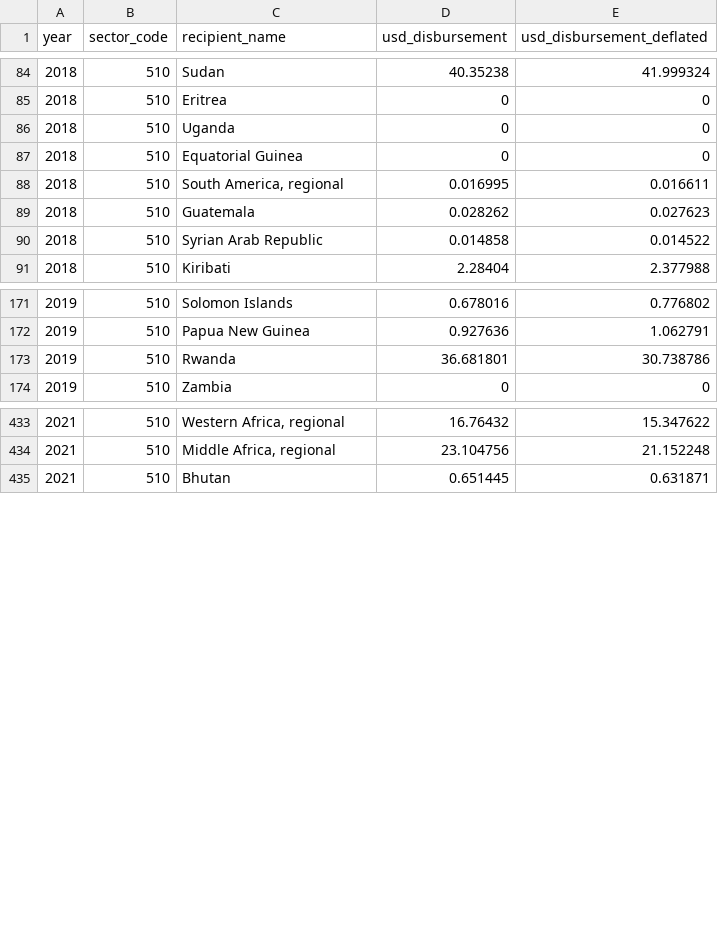
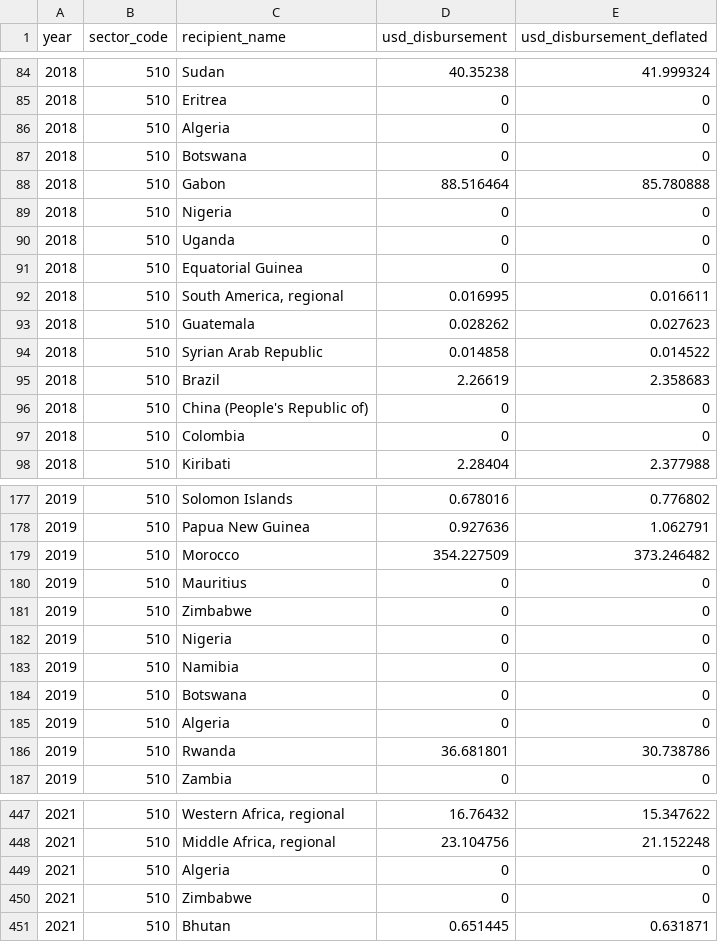
Before and after one commit to devinit/basic-social-protection, a CSV file: output/table6_a.csv, drawn as a sheet; only a part is shown, gaps mark what is left out; the diff covers the shown part only.

```diff
--- a/output/table6_a.csv
+++ b/output/table6_a.csv
@@ -85,2 +85,6 @@ year,sector_code,recipient_name,usd_disbursement,usd_disbursement_deflated
 2018,510,Eritrea,0,0
+2018,510,Algeria,0,0
+2018,510,Botswana,0,0
+2018,510,Gabon,88.516464,85.780888
+2018,510,Nigeria,0,0
 2018,510,Uganda,0,0
@@ -90,2 +94,5 @@ year,sector_code,recipient_name,usd_disbursement,usd_disbursement_deflated
 2018,510,Syrian Arab Republic,0.014858,0.014522
+2018,510,Brazil,2.26619,2.358683
+2018,510,China (People's Republic of),0,0
+2018,510,Colombia,0,0
 2018,510,Kiribati,2.28404,2.377988
@@ -172,2 +178,9 @@ year,sector_code,recipient_name,usd_disbursement,usd_disbursement_deflated
 2019,510,Papua New Guinea,0.927636,1.062791
+2019,510,Morocco,354.227509,373.246482
+2019,510,Mauritius,0,0
+2019,510,Zimbabwe,0,0
+2019,510,Nigeria,0,0
+2019,510,Namibia,0,0
+2019,510,Botswana,0,0
+2019,510,Algeria,0,0
 2019,510,Rwanda,36.681801,30.738786
@@ -434,2 +448,4 @@ year,sector_code,recipient_name,usd_disbursement,usd_disbursement_deflated
 2021,510,"Middle Africa, regional",23.104756,21.152248
+2021,510,Algeria,0,0
+2021,510,Zimbabwe,0,0
 2021,510,Bhutan,0.651445,0.631871
```
Also changed, not shown: 12 added rows, 4 removed rows, 6 moved rows and 30 edited cells elsewhere in this file, output/table1_a.csv, output/table1_c.csv, 13 other files.
